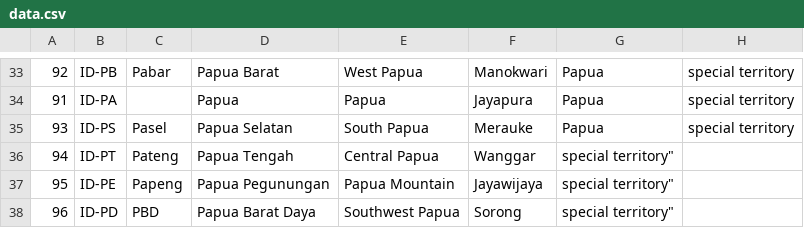
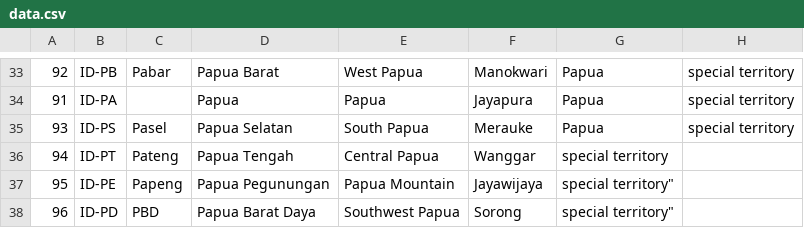
Before and after one commit to perlancar/gudangdata, a CSV file: table/idn_province/data.csv, drawn as a sheet; only a part is shown, gaps mark what is left out.

Commit message:
Fix typo

```diff
--- a/table/idn_province/data.csv
+++ b/table/idn_province/data.csv
@@ -35,3 +35,3 @@
 93,"ID-PS","Pasel","Papua Selatan","South Papua","Merauke","Papua","special territory"
-94,"ID-PT","Pateng","Papua Tengah","Central Papua","Wanggar",""special territory"
+94,"ID-PT","Pateng","Papua Tengah","Central Papua","Wanggar","special territory"
 95,"ID-PE","Papeng","Papua Pegunungan","Papua Mountain","Jayawijaya",""special territory"
```
